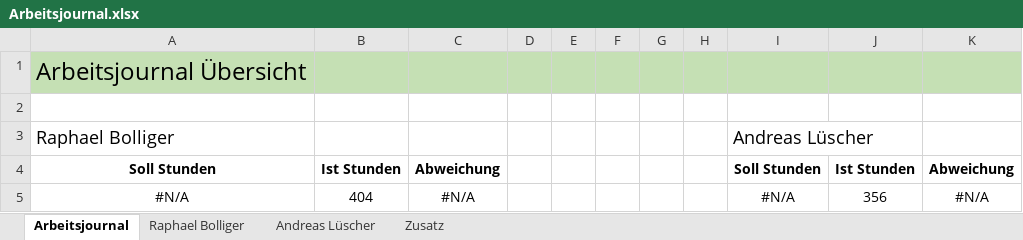
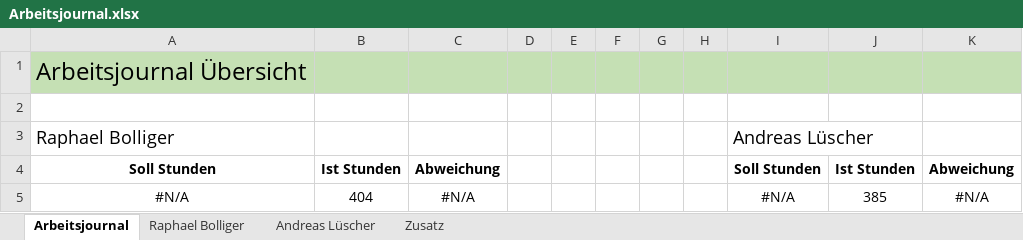
Before and after one commit to ahueni/ASD_iPad_App, an Excel workbook: doc/journal/Arbeitsjournal.xlsx, sheet Arbeitsjournal, drawn as a sheet; values as stored, in another font and other column widths than the file's, no borders; charts and pictures not drawn; the diff names each change by its address in the sheet, - before the commit and + after, or states it on an @@ line.

```diff
--- a/doc/journal/Arbeitsjournal.xlsx (sheet Arbeitsjournal)
+++ b/doc/journal/Arbeitsjournal.xlsx (sheet Arbeitsjournal)
-J5: 356
+J5: 385
```
Also changed, not shown: sheet Andreas Lüscher, sheet Zusatz, formulas that keep their value, charts or pictures, 1 other file.
